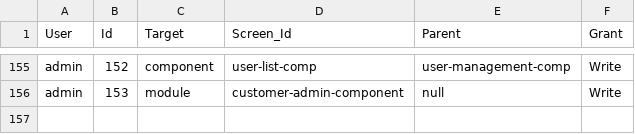
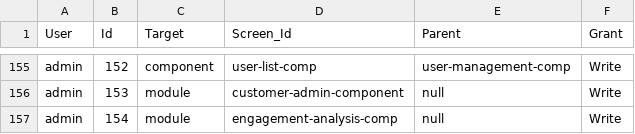
Before and after one commit to ksaleem-lc/roles-permissions, a CSV file: roles.csv, drawn as a sheet; only a part is shown, gaps mark what is left out; the diff names each change by its address in the sheet, - before the commit and + after, or states it on an @@ line.

```diff
--- a/roles.csv
+++ b/roles.csv
+row 157: admin | 154 | module | engagement-analysis-comp | null | Write
```
